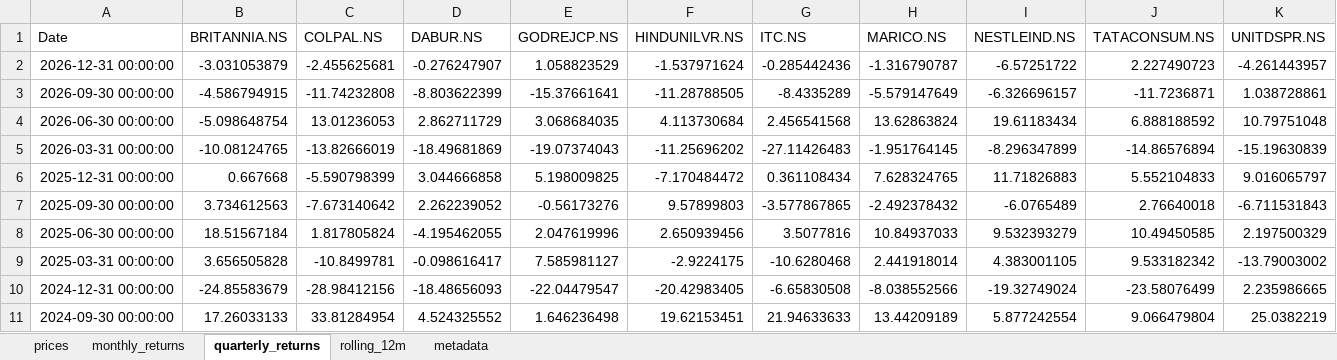
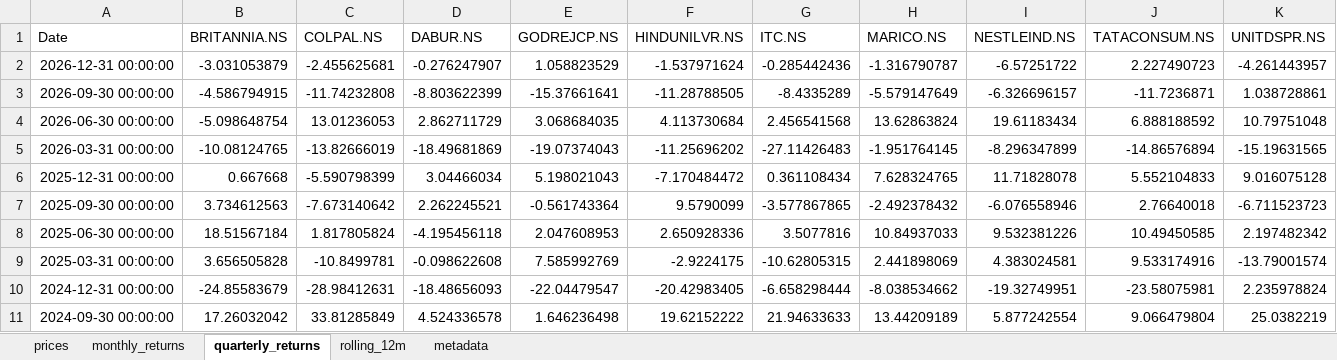
Before and after one commit to rahulshirke7951/stock-sector-dashboard, an Excel workbook: dashboards/FMCG.xlsx, sheet quarterly_returns, drawn as a sheet; only a part is shown; values as stored, in another font and other column widths than the file's, no borders; conditional formats not drawn; the diff covers the shown part only; the diff names each change by its address in the sheet, - before the commit and + after, or states it on an @@ line.

```diff
--- a/dashboards/FMCG.xlsx (sheet quarterly_returns)
+++ b/dashboards/FMCG.xlsx (sheet quarterly_returns)
-K5 (UNITDSPR.NS): -15.19630839
+K5 (UNITDSPR.NS): -15.19631565
-D6 (DABUR.NS): 3.044666858
+D6 (DABUR.NS): 3.04466034
-E6 (GODREJCP.NS): 5.198009825
+E6 (GODREJCP.NS): 5.198021043
-I6 (NESTLEIND.NS): 11.71826883
+I6 (NESTLEIND.NS): 11.71828078
-K6 (UNITDSPR.NS): 9.016065797
+K6 (UNITDSPR.NS): 9.016075128
-D7 (DABUR.NS): 2.262239052
+D7 (DABUR.NS): 2.262245521
-E7 (GODREJCP.NS): -0.56173276
+E7 (GODREJCP.NS): -0.561743364
-F7 (HINDUNILVR.NS): 9.57899803
+F7 (HINDUNILVR.NS): 9.5790099
-I7 (NESTLEIND.NS): -6.0765489
+I7 (NESTLEIND.NS): -6.076558946
-K7 (UNITDSPR.NS): -6.711531843
+K7 (UNITDSPR.NS): -6.711523723
-D8 (DABUR.NS): -4.195462055
+D8 (DABUR.NS): -4.195456118
-E8 (GODREJCP.NS): 2.047619996
+E8 (GODREJCP.NS): 2.047608953
-F8 (HINDUNILVR.NS): 2.650939456
+F8 (HINDUNILVR.NS): 2.650928336
-I8 (NESTLEIND.NS): 9.532393279
+I8 (NESTLEIND.NS): 9.532381226
-K8 (UNITDSPR.NS): 2.197500329
+K8 (UNITDSPR.NS): 2.197482342
-D9 (DABUR.NS): -0.098616417
+D9 (DABUR.NS): -0.098622608
-E9 (GODREJCP.NS): 7.585981127
+E9 (GODREJCP.NS): 7.585992769
-G9 (ITC.NS): -10.6280468
+G9 (ITC.NS): -10.62805315
-H9 (MARICO.NS): 2.441918014
+H9 (MARICO.NS): 2.441898069
-I9 (NESTLEIND.NS): 4.383001105
+I9 (NESTLEIND.NS): 4.383024581
-J9 (TATACONSUM.NS): 9.533182342
+J9 (TATACONSUM.NS): 9.533174916
-K9 (UNITDSPR.NS): -13.79003002
+K9 (UNITDSPR.NS): -13.79001574
-C10 (COLPAL.NS): -28.98412156
+C10 (COLPAL.NS): -28.98412631
-G10 (ITC.NS): -6.65830508
+G10 (ITC.NS): -6.658298444
-H10 (MARICO.NS): -8.038552566
+H10 (MARICO.NS): -8.038534662
-I10 (NESTLEIND.NS): -19.32749024
+I10 (NESTLEIND.NS): -19.32749951
-J10 (TATACONSUM.NS): -23.58076499
+J10 (TATACONSUM.NS): -23.58075981
-K10 (UNITDSPR.NS): 2.235986665
+K10 (UNITDSPR.NS): 2.235978824
-B11 (BRITANNIA.NS): 17.26033133
+B11 (BRITANNIA.NS): 17.26032042
-C11 (COLPAL.NS): 33.81284954
+C11 (COLPAL.NS): 33.81285849
-D11 (DABUR.NS): 4.524325552
+D11 (DABUR.NS): 4.524336578
-F11 (HINDUNILVR.NS): 19.62153451
+F11 (HINDUNILVR.NS): 19.62152222
```
Also changed, not shown: 80 edited cells elsewhere in this sheet, sheet rolling_12m, sheet prices, sheet monthly_returns, dashboards/Bajaj Group.xlsx, dashboards/Banking.xlsx, 12 other files.
